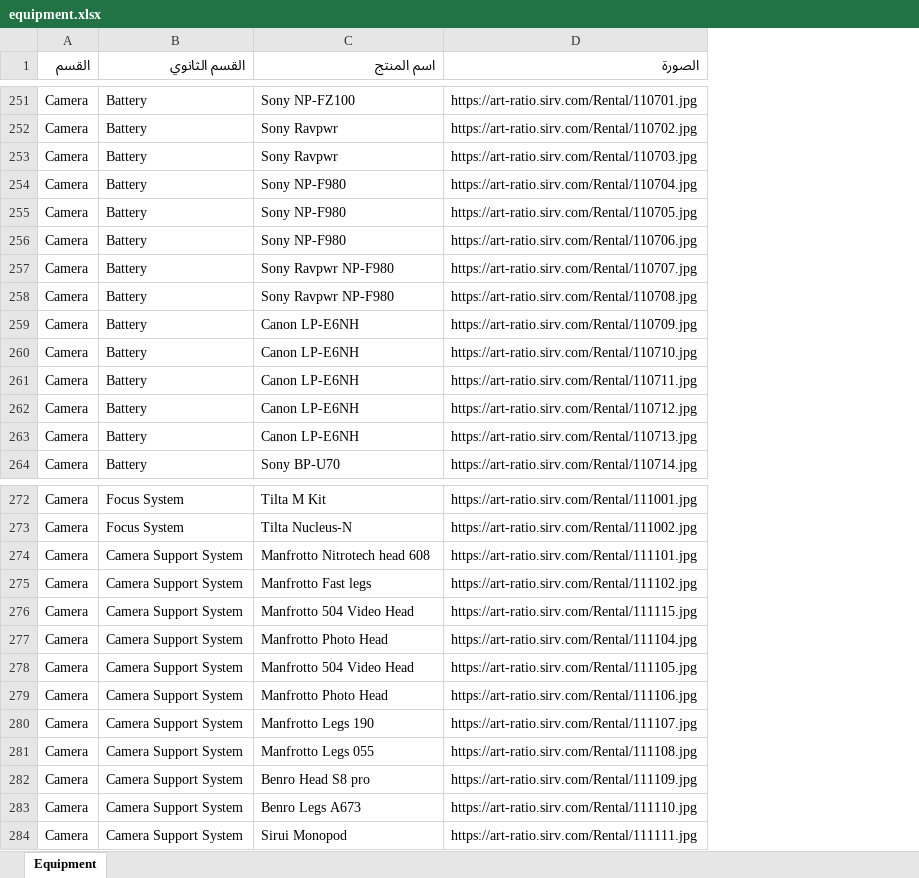
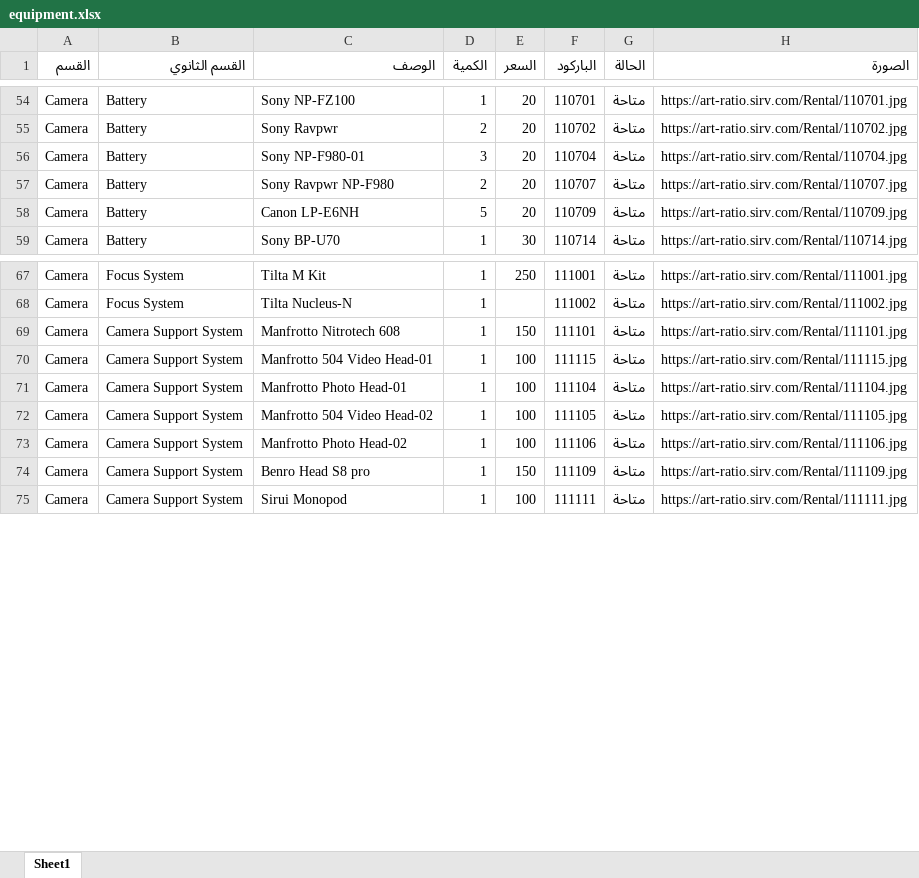
Before and after one commit to ammaralk1/artratiorentalapp, an Excel workbook: Arino - Template/assets/data/equipment.xlsx, sheet Sheet1, drawn as a sheet; only a part is shown, gaps mark what is left out; values as stored, in another font and other column widths than the file's, no cell formats; removed rows and columns are numbered as before the commit, all else as after; the diff covers the shown part only; the diff names each change by its address in the sheet, - before the commit and + after, or states it on an @@ line.

Commit message:
Use app V2 equipment list as template data source

```diff
--- a/Arino - Template/assets/data/equipment.xlsx (sheet Sheet1)
+++ b/Arino - Template/assets/data/equipment.xlsx (sheet Sheet1)
-sheet tab: Equipment
+sheet tab: Sheet1
+column D (الكمية), rows 54-59: 1 | 2 | 3 | 2 | 5 | 1; rows 67-75: all 1
+column E (السعر), rows 54-59: 20 | 20 | 20 | 20 | 20 | 30; rows 67-75: 250 |  | 150 | 100 | 100 | 100 | 100 | 150 | 100
+column F (الباركود), rows 54-59: 110701 | 110702 | 110704 | 110707 | 110709 | 110714; rows 67-75: 111001 | 111002 | 111101 | 111115 | 111104 | 111105 | 111106 | 111109 | 111111
+column G (الحالة), rows 54-59: all متاحة; rows 67-75: all متاحة
-C1: اسم المنتج
+C1: الوصف
-row 253: Camera | Battery | Sony Ravpwr | https://art-ratio.sirv.com/Rental/110703.jpg
-C56 (الوصف): Sony NP-F980
+C56 (الوصف): Sony NP-F980-01
-row 255: Camera | Battery | Sony NP-F980 | https://art-ratio.sirv.com/Rental/110705.jpg
-row 256: Camera | Battery | Sony NP-F980 | https://art-ratio.sirv.com/Rental/110706.jpg
-row 258: Camera | Battery | Sony Ravpwr NP-F980 | https://art-ratio.sirv.com/Rental/110708.jpg
-row 260: Camera | Battery | Canon LP-E6NH | https://art-ratio.sirv.com/Rental/110710.jpg
-row 261: Camera | Battery | Canon LP-E6NH | https://art-ratio.sirv.com/Rental/110711.jpg
-row 262: Camera | Battery | Canon LP-E6NH | https://art-ratio.sirv.com/Rental/110712.jpg
-row 263: Camera | Battery | Canon LP-E6NH | https://art-ratio.sirv.com/Rental/110713.jpg
-C69 (الوصف): Manfrotto Nitrotech head 608
+C69 (الوصف): Manfrotto Nitrotech 608
-row 275: Camera | Camera Support System | Manfrotto Fast legs | https://art-ratio.sirv.com/Rental/111102.jpg
-C70 (الوصف): Manfrotto 504 Video Head
+C70 (الوصف): Manfrotto 504 Video Head-01
-C71 (الوصف): Manfrotto Photo Head
+C71 (الوصف): Manfrotto Photo Head-01
-C72 (الوصف): Manfrotto 504 Video Head
+C72 (الوصف): Manfrotto 504 Video Head-02
-C73 (الوصف): Manfrotto Photo Head
+C73 (الوصف): Manfrotto Photo Head-02
-row 280: Camera | Camera Support System | Manfrotto Legs 190 | https://art-ratio.sirv.com/Rental/111107.jpg
-row 281: Camera | Camera Support System | Manfrotto Legs 055 | https://art-ratio.sirv.com/Rental/111108.jpg
-row 283: Camera | Camera Support System | Benro Legs A673 | https://art-ratio.sirv.com/Rental/111110.jpg
```
Also changed, not shown: 16 added rows, 128 removed rows, 69 moved rows and 4 edited cells elsewhere in this sheet, cell formats.
